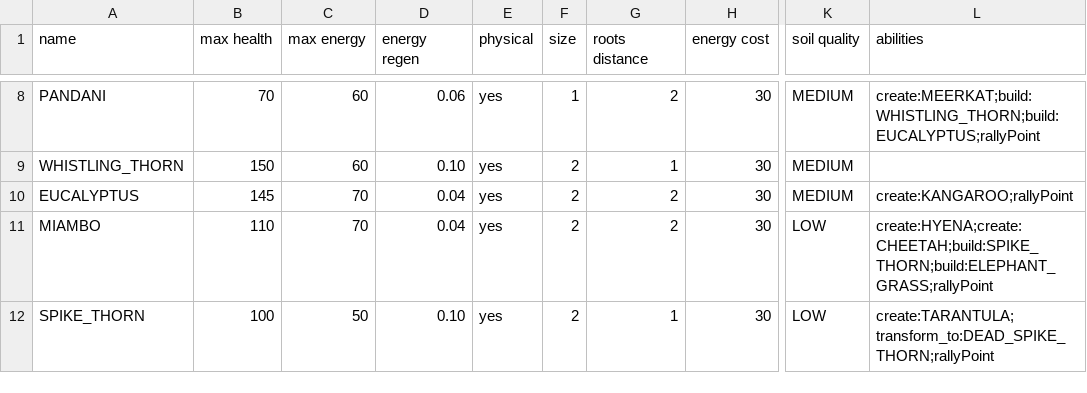
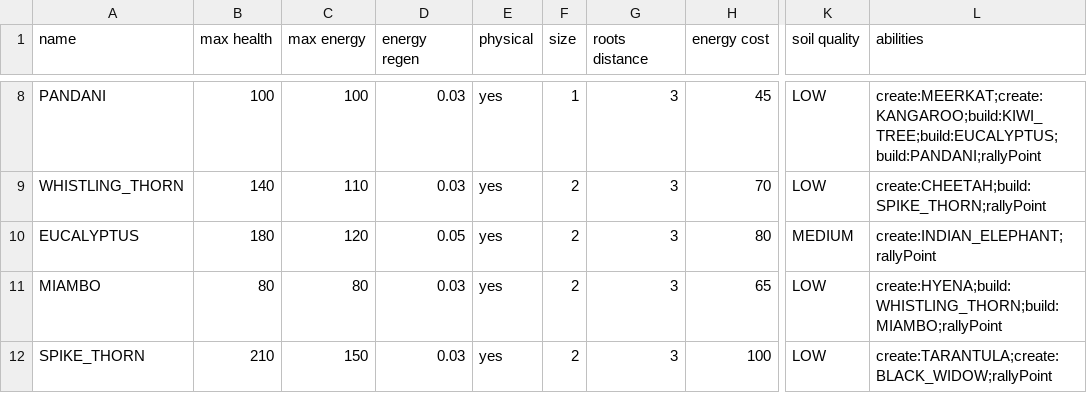
Before and after one commit to TomasKalva/SanguineGenesis, a CSV file: SanguineGenesis/GameLogic/Data/Entities/Trees.csv, drawn as a sheet; only a part is shown, gaps mark what is left out; the diff covers the shown part only; the diff names each change by its address in the sheet, - before the commit and + after, or states it on an @@ line.

```diff
--- a/SanguineGenesis/GameLogic/Data/Entities/Trees.csv
+++ b/SanguineGenesis/GameLogic/Data/Entities/Trees.csv
-B8 (max health): 70
+B8 (max health): 100
-C8 (max energy): 60
+C8 (max energy): 100
-D8 (energy regen): 0.06
+D8 (energy regen): 0.03
-G8 (roots distance): 2
+G8 (roots distance): 3
-H8 (energy cost): 30
+H8 (energy cost): 45
-K8:K9 (soil quality): MEDIUM
+K8:K9 (soil quality): LOW
-L8 (abilities): create:MEERKAT;build:WHISTLING_THORN;build:EUCALYPTUS;rallyPoint
+L8 (abilities): create:MEERKAT;create:KANGAROO;build:KIWI_TREE;build:EUCALYPTUS;build:PANDANI;rallyPoint
-B9 (max health): 150
+B9 (max health): 140
-C9 (max energy): 60
+C9 (max energy): 110
-D9 (energy regen): 0.10
+D9 (energy regen): 0.03
-G9 (roots distance): 1
+G9 (roots distance): 3
-H9 (energy cost): 30
+H9 (energy cost): 70
-L9 (abilities): (empty)
+L9 (abilities): create:CHEETAH;build:SPIKE_THORN;rallyPoint
-B10 (max health): 145
+B10 (max health): 180
-C10 (max energy): 70
+C10 (max energy): 120
-D10 (energy regen): 0.04
+D10 (energy regen): 0.05
-G10:G11 (roots distance): 2
+G10:G11 (roots distance): 3
-H10 (energy cost): 30
+H10 (energy cost): 80
-L10 (abilities): create:KANGAROO;rallyPoint
+L10 (abilities): create:INDIAN_ELEPHANT;rallyPoint
-B11 (max health): 110
+B11 (max health): 80
-C11 (max energy): 70
+C11 (max energy): 80
-D11 (energy regen): 0.04
+D11 (energy regen): 0.03
-H11 (energy cost): 30
+H11 (energy cost): 65
-L11 (abilities): create:HYENA;create:CHEETAH;build:SPIKE_THORN;build:ELEPHANT_GRASS;rallyPoint
+L11 (abilities): create:HYENA;build:WHISTLING_THORN;build:MIAMBO;rallyPoint
-B12 (max health): 100
+B12 (max health): 210
-C12 (max energy): 50
+C12 (max energy): 150
-D12 (energy regen): 0.10
+D12 (energy regen): 0.03
-G12 (roots distance): 1
+G12 (roots distance): 3
-H12 (energy cost): 30
+H12 (energy cost): 100
-L12 (abilities): create:TARANTULA;transform_to:DEAD_SPIKE_THORN;rallyPoint
+L12 (abilities): create:TARANTULA;create:BLACK_WIDOW;rallyPoint
```
Also changed, not shown: 134 edited cells elsewhere in this file, SanguineGenesis/GameLogic/Data/Entities/Animals.csv, SanguineGenesis/GameLogic/Data/Entities/Structures.csv, 3 other files.
